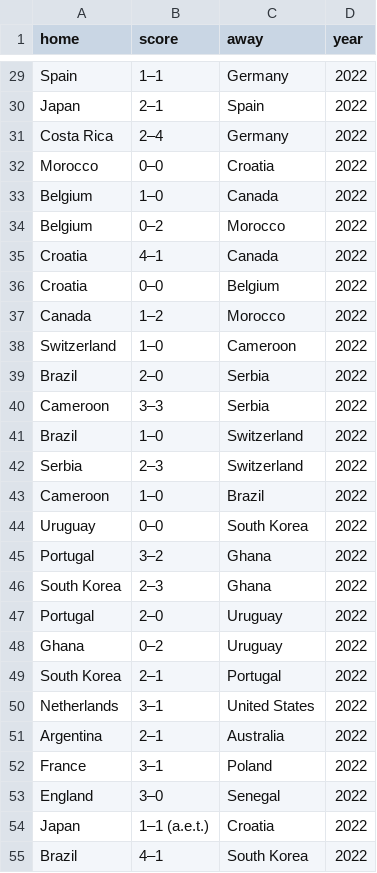
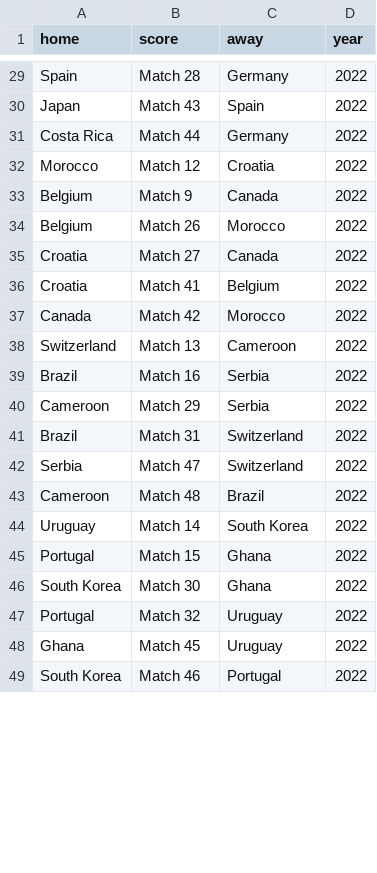
Before and after one commit to ian-parra/world-cup, a CSV file: data/fifa_worldcup_fixture.csv, drawn as a sheet; only a part is shown, gaps mark what is left out; removed rows and columns are numbered as before the commit, all else as after; the diff covers the shown part only; the diff names each change by its address in the sheet, - before the commit and + after, or states it on an @@ line.

```diff
--- a/data/fifa_worldcup_fixture.csv
+++ b/data/fifa_worldcup_fixture.csv
-B29 (score): 1–1
+B29 (score): Match 28
-B30 (score): 2–1
+B30 (score): Match 43
-B31 (score): 2–4
+B31 (score): Match 44
-B32 (score): 0–0
+B32 (score): Match 12
-B33 (score): 1–0
+B33 (score): Match 9
-B34 (score): 0–2
+B34 (score): Match 26
-B35 (score): 4–1
+B35 (score): Match 27
-B36 (score): 0–0
+B36 (score): Match 41
-B37 (score): 1–2
+B37 (score): Match 42
-B38 (score): 1–0
+B38 (score): Match 13
-B39 (score): 2–0
+B39 (score): Match 16
-B40 (score): 3–3
+B40 (score): Match 29
-B41 (score): 1–0
+B41 (score): Match 31
-B42 (score): 2–3
+B42 (score): Match 47
-B43 (score): 1–0
+B43 (score): Match 48
-B44 (score): 0–0
+B44 (score): Match 14
-B45 (score): 3–2
+B45 (score): Match 15
-B46 (score): 2–3
+B46 (score): Match 30
-B47 (score): 2–0
+B47 (score): Match 32
-B48 (score): 0–2
+B48 (score): Match 45
-B49 (score): 2–1
+B49 (score): Match 46
-row 50: Netherlands | 3–1 | United States | 2022
-row 51: Argentina | 2–1 | Australia | 2022
-row 52: France | 3–1 | Poland | 2022
-row 53: England | 3–0 | Senegal | 2022
-row 54: Japan | 1–1 (a.e.t.) | Croatia | 2022
-row 55: Brazil | 4–1 | South Korea | 2022
```
Also changed, not shown: 16 added rows, 10 removed rows and 27 edited cells elsewhere in this file.
